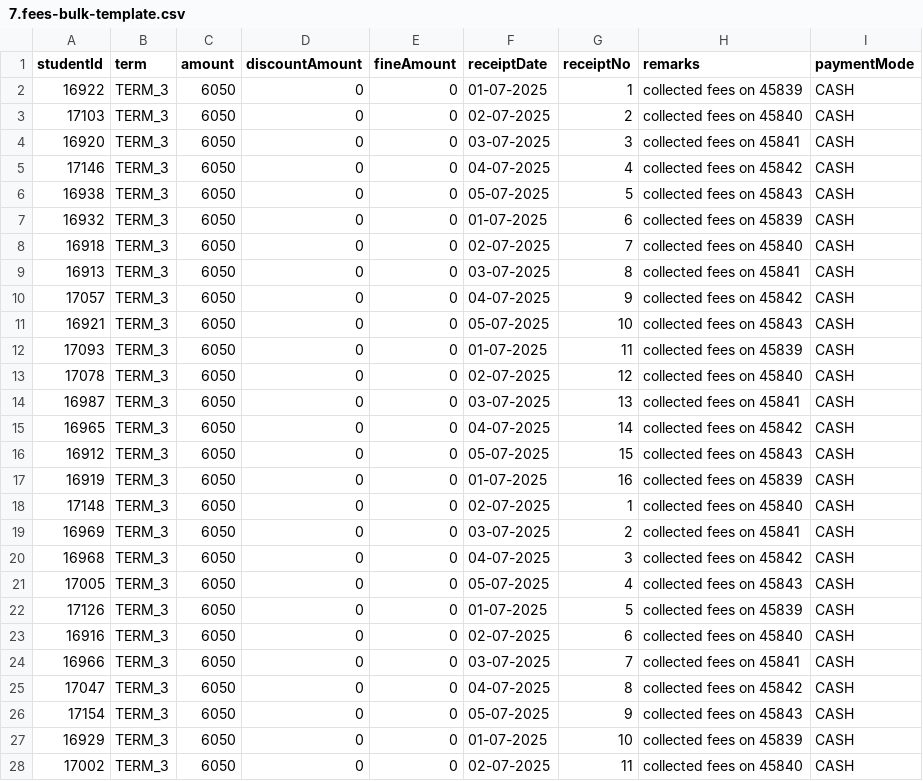
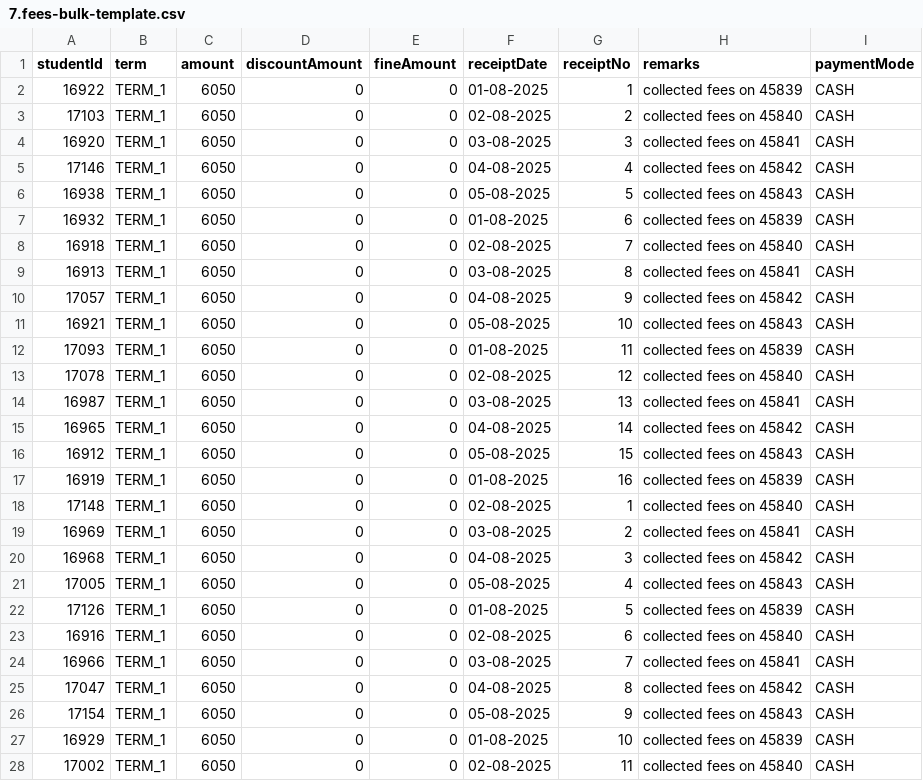
Before and after one commit to harikiranadangi/student-management-system, a CSV file: data/7.fees-bulk-template.csv, drawn as a sheet; only a part is shown; the diff covers the shown part only.

```diff
--- a/data/7.fees-bulk-template.csv
+++ b/data/7.fees-bulk-template.csv
@@ -1,28 +1,28 @@
 studentId,term,amount,discountAmount,fineAmount,receiptDate,receiptNo,remarks,paymentMode
-16922,TERM_3,6050,0,0,01-07-2025,1,collected fees on 45839,CASH
-17103,TERM_3,6050,0,0,02-07-2025,2,collected fees on 45840,CASH
-16920,TERM_3,6050,0,0,03-07-2025,3,collected fees on 45841,CASH
-17146,TERM_3,6050,0,0,04-07-2025,4,collected fees on 45842,CASH
-16938,TERM_3,6050,0,0,05-07-2025,5,collected fees on 45843,CASH
-16932,TERM_3,6050,0,0,01-07-2025,6,collected fees on 45839,CASH
-16918,TERM_3,6050,0,0,02-07-2025,7,collected fees on 45840,CASH
-16913,TERM_3,6050,0,0,03-07-2025,8,collected fees on 45841,CASH
-17057,TERM_3,6050,0,0,04-07-2025,9,collected fees on 45842,CASH
-16921,TERM_3,6050,0,0,05-07-2025,10,collected fees on 45843,CASH
-17093,TERM_3,6050,0,0,01-07-2025,11,collected fees on 45839,CASH
-17078,TERM_3,6050,0,0,02-07-2025,12,collected fees on 45840,CASH
-16987,TERM_3,6050,0,0,03-07-2025,13,collected fees on 45841,CASH
-16965,TERM_3,6050,0,0,04-07-2025,14,collected fees on 45842,CASH
-16912,TERM_3,6050,0,0,05-07-2025,15,collected fees on 45843,CASH
-16919,TERM_3,6050,0,0,01-07-2025,16,collected fees on 45839,CASH
-17148,TERM_3,6050,0,0,02-07-2025,1,collected fees on 45840,CASH
-16969,TERM_3,6050,0,0,03-07-2025,2,collected fees on 45841,CASH
-16968,TERM_3,6050,0,0,04-07-2025,3,collected fees on 45842,CASH
-17005,TERM_3,6050,0,0,05-07-2025,4,collected fees on 45843,CASH
-17126,TERM_3,6050,0,0,01-07-2025,5,collected fees on 45839,CASH
-16916,TERM_3,6050,0,0,02-07-2025,6,collected fees on 45840,CASH
-16966,TERM_3,6050,0,0,03-07-2025,7,collected fees on 45841,CASH
-17047,TERM_3,6050,0,0,04-07-2025,8,collected fees on 45842,CASH
-17154,TERM_3,6050,0,0,05-07-2025,9,collected fees on 45843,CASH
-16929,TERM_3,6050,0,0,01-07-2025,10,collected fees on 45839,CASH
-17002,TERM_3,6050,0,0,02-07-2025,11,collected fees on 45840,CASH
+16922,TERM_1,6050,0,0,01-08-2025,1,collected fees on 45839,CASH
+17103,TERM_1,6050,0,0,02-08-2025,2,collected fees on 45840,CASH
+16920,TERM_1,6050,0,0,03-08-2025,3,collected fees on 45841,CASH
+17146,TERM_1,6050,0,0,04-08-2025,4,collected fees on 45842,CASH
+16938,TERM_1,6050,0,0,05-08-2025,5,collected fees on 45843,CASH
+16932,TERM_1,6050,0,0,01-08-2025,6,collected fees on 45839,CASH
+16918,TERM_1,6050,0,0,02-08-2025,7,collected fees on 45840,CASH
+16913,TERM_1,6050,0,0,03-08-2025,8,collected fees on 45841,CASH
+17057,TERM_1,6050,0,0,04-08-2025,9,collected fees on 45842,CASH
+16921,TERM_1,6050,0,0,05-08-2025,10,collected fees on 45843,CASH
+17093,TERM_1,6050,0,0,01-08-2025,11,collected fees on 45839,CASH
+17078,TERM_1,6050,0,0,02-08-2025,12,collected fees on 45840,CASH
+16987,TERM_1,6050,0,0,03-08-2025,13,collected fees on 45841,CASH
+16965,TERM_1,6050,0,0,04-08-2025,14,collected fees on 45842,CASH
+16912,TERM_1,6050,0,0,05-08-2025,15,collected fees on 45843,CASH
+16919,TERM_1,6050,0,0,01-08-2025,16,collected fees on 45839,CASH
+17148,TERM_1,6050,0,0,02-08-2025,1,collected fees on 45840,CASH
+16969,TERM_1,6050,0,0,03-08-2025,2,collected fees on 45841,CASH
+16968,TERM_1,6050,0,0,04-08-2025,3,collected fees on 45842,CASH
+17005,TERM_1,6050,0,0,05-08-2025,4,collected fees on 45843,CASH
+17126,TERM_1,6050,0,0,01-08-2025,5,collected fees on 45839,CASH
+16916,TERM_1,6050,0,0,02-08-2025,6,collected fees on 45840,CASH
+16966,TERM_1,6050,0,0,03-08-2025,7,collected fees on 45841,CASH
+17047,TERM_1,6050,0,0,04-08-2025,8,collected fees on 45842,CASH
+17154,TERM_1,6050,0,0,05-08-2025,9,collected fees on 45843,CASH
+16929,TERM_1,6050,0,0,01-08-2025,10,collected fees on 45839,CASH
+17002,TERM_1,6050,0,0,02-08-2025,11,collected fees on 45840,CASH
```
Also changed, not shown: 26 edited cells elsewhere in this file, data/3.teachers_data.csv, data/4.classes.csv, 30 other files.
